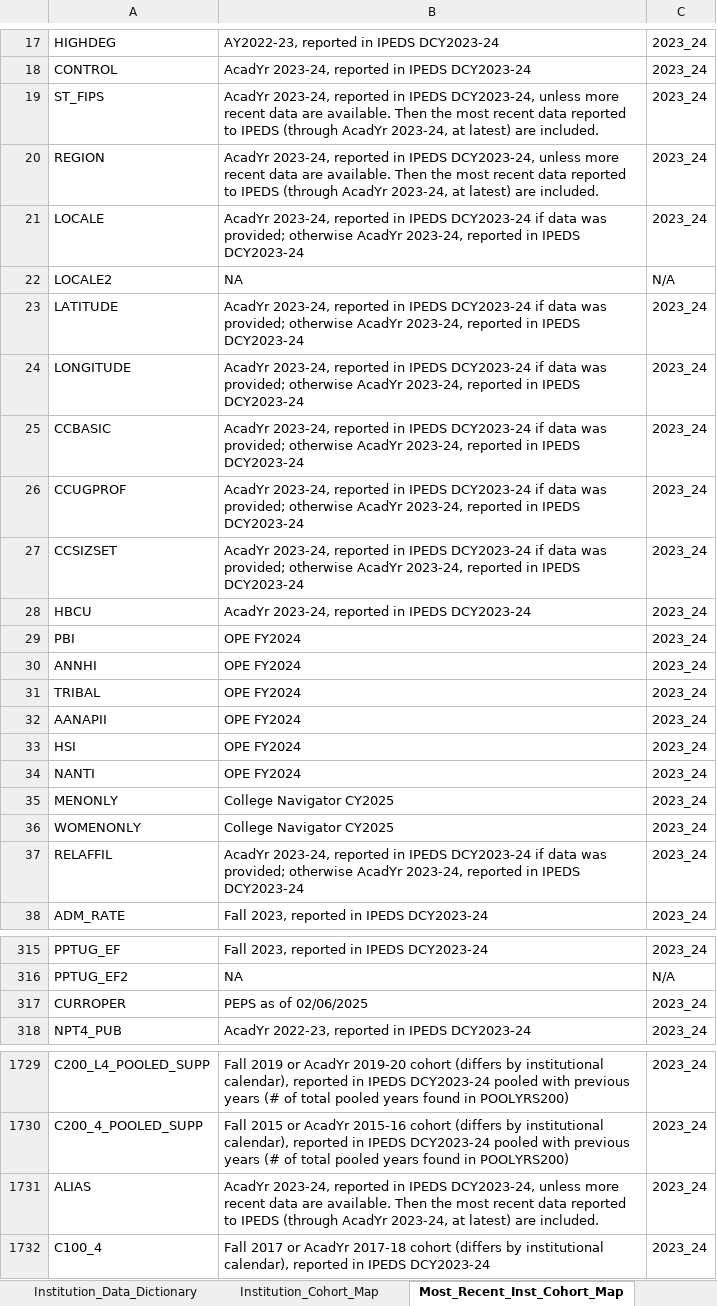
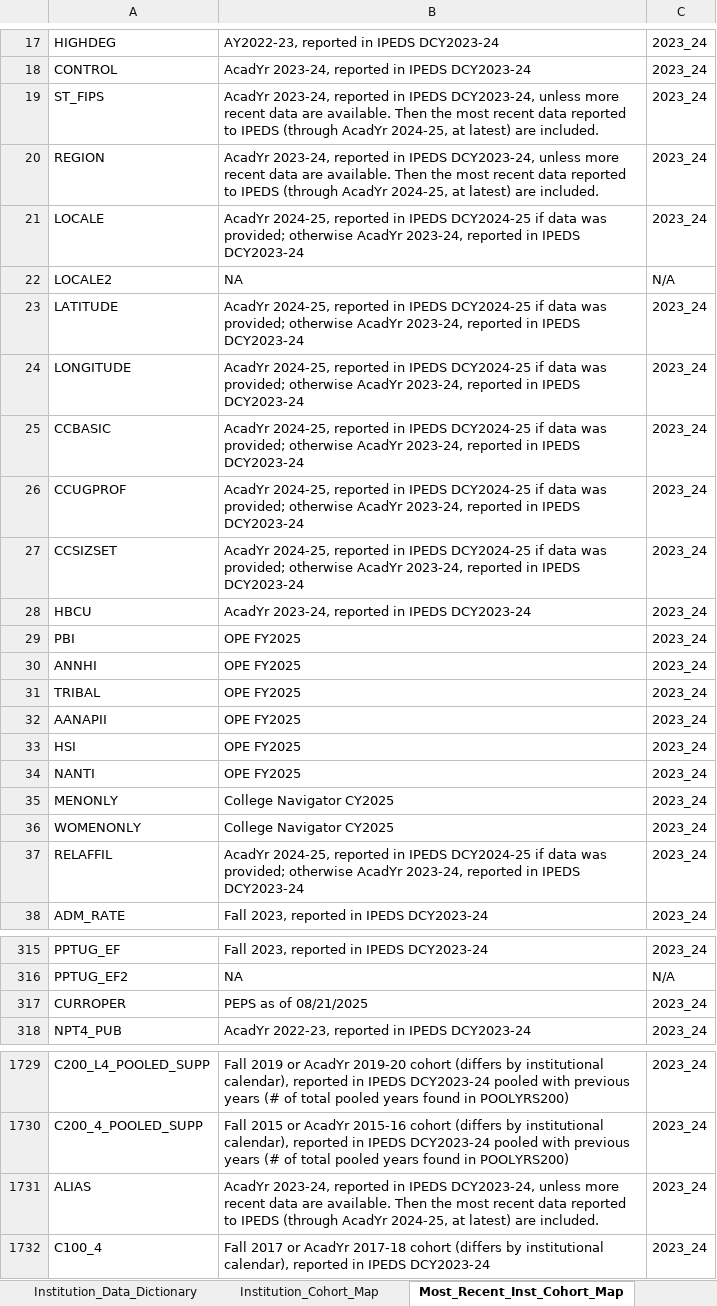
Before and after one commit to RTICWDT/college-scorecard, an Excel workbook: public/files/CollegeScorecardDataDictionary.xlsx, sheet Most_Recent_Inst_Cohort_Map, drawn as a sheet; only a part is shown, gaps mark what is left out; values as stored, in another font and other column widths than the file's, no borders; conditional formats not drawn; the diff covers the shown part only; the diff names each change by its address in the sheet, - before the commit and + after, or states it on an @@ line.

```diff
--- a/public/files/CollegeScorecardDataDictionary.xlsx (sheet Most_Recent_Inst_Cohort_Map)
+++ b/public/files/CollegeScorecardDataDictionary.xlsx (sheet Most_Recent_Inst_Cohort_Map)
-B19:B20: …(through AcadYr 2023-24, at latest)…
+B19:B20: …(through AcadYr 2024-25, at latest)…
-B21: AcadYr 2023-24, reported in IPEDS DCY2023-24 if data…
+B21: AcadYr 2024-25, reported in IPEDS DCY2024-25 if data…
-B23:B27: AcadYr 2023-24, reported in IPEDS DCY2023-24 if data…
+B23:B27: AcadYr 2024-25, reported in IPEDS DCY2024-25 if data…
-B29:B34: OPE FY2024
+B29:B34: OPE FY2025
-B37: AcadYr 2023-24, reported in IPEDS DCY2023-24 if data…
+B37: AcadYr 2024-25, reported in IPEDS DCY2024-25 if data…
-B317: PEPS as of 02/06/2025
+B317: PEPS as of 08/21/2025
-B1731: …(through AcadYr 2023-24, at latest)…
+B1731: …(through AcadYr 2024-25, at latest)…
```
Also changed, not shown: 14 edited cells elsewhere in this sheet, sheet Institution_Cohort_Map, sheet FieldOfStudy_Cohort_Map, sheet ChangeLog, sheet README, 8 other files.
